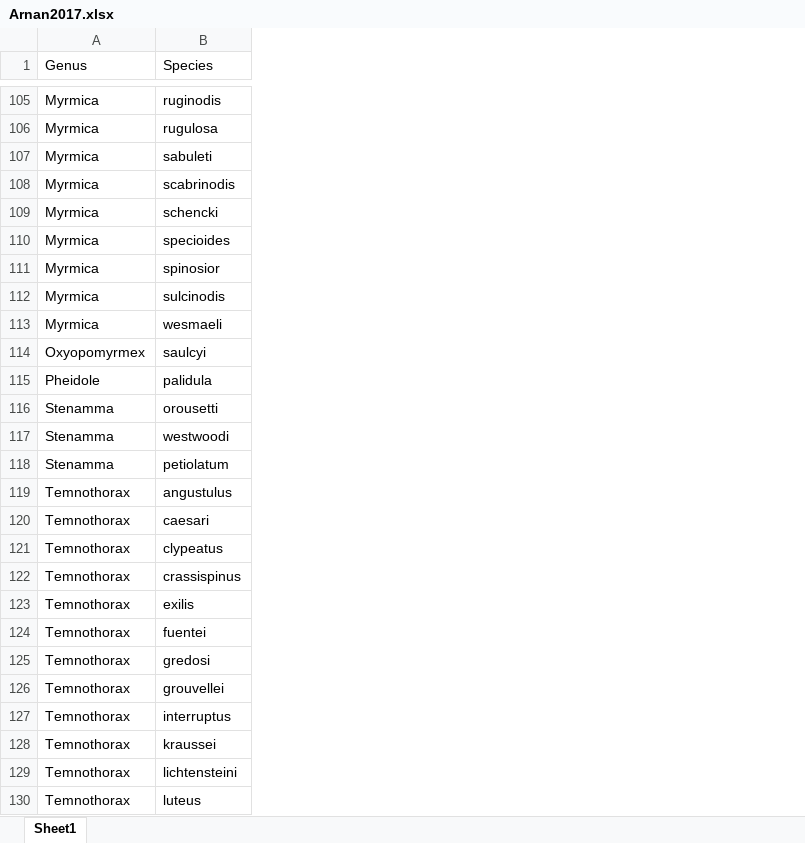
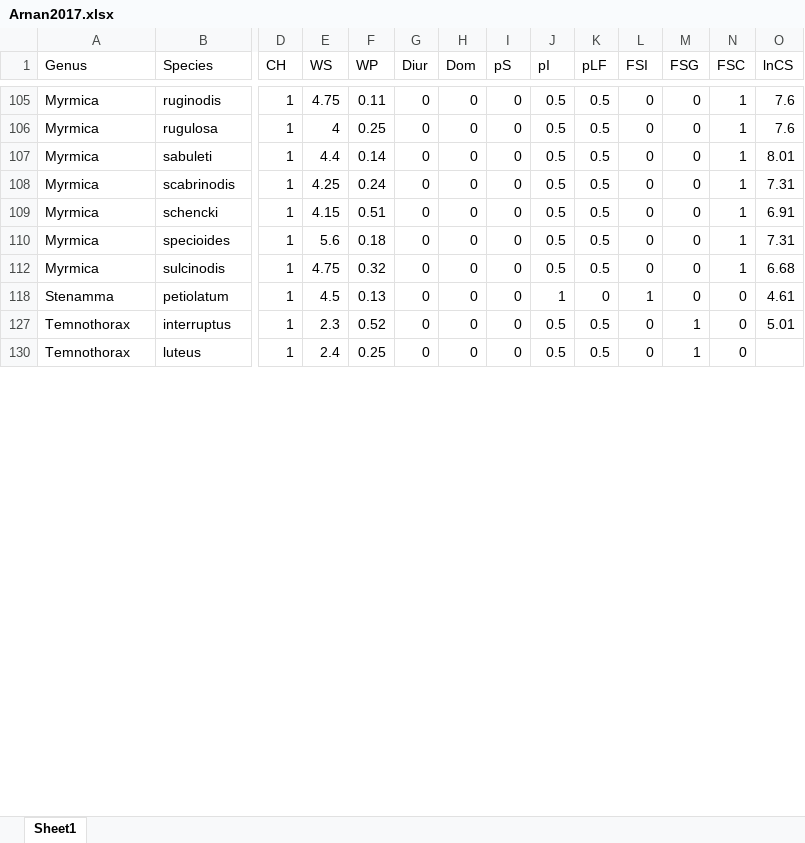
Before and after one commit to Sz-Tim/CH_traits, an Excel workbook: data/lit/Arnan2017/Arnan2017.xlsx, sheet Sheet1, drawn as a sheet; only a part is shown, gaps mark what is left out; values as stored, in another font and other column widths than the file's, no borders; removed rows and columns are numbered as before the commit, all else as after; rows hold the shown columns only; the diff covers the shown part only; the diff names each change by its address in the sheet, - before the commit and + after, or states it on an @@ line.

```diff
--- a/data/lit/Arnan2017/Arnan2017.xlsx (sheet Sheet1)
+++ b/data/lit/Arnan2017/Arnan2017.xlsx (sheet Sheet1)
+column D (CH), rows 105-130: all 1
+column E (WS), rows 105-130: 4.75 | 4 | 4.4 | 4.25 | 4.15 | 5.6 | 4.75 | 4.5 | 2.3 | 2.4
+column F (WP), rows 105-130: 0.11 | 0.25 | 0.14 | 0.24 | 0.51 | 0.18 | 0.32 | 0.13 | 0.52 | 0.25
+column G (Diur), rows 105-130: all 0
+column H (Dom), rows 105-130: all 0
+column I (pS), rows 105-130: all 0
+column J (pI), rows 105-130: 0.5 | 0.5 | 0.5 | 0.5 | 0.5 | 0.5 | 0.5 | 1 | 0.5 | 0.5
+column K (pLF), rows 105-130: 0.5 | 0.5 | 0.5 | 0.5 | 0.5 | 0.5 | 0.5 | 0 | 0.5 | 0.5
+column L (FSI), rows 105-130: 0 | 0 | 0 | 0 | 0 | 0 | 0 | 1 | 0 | 0
+column M (FSG), rows 105-130: 0 | 0 | 0 | 0 | 0 | 0 | 0 | 0 | 1 | 1
+column N (FSC), rows 105-130: 1 | 1 | 1 | 1 | 1 | 1 | 1 | 0 | 0 | 0
+column O (lnCS), rows 105-127: 7.6 | 7.6 | 8.01 | 7.31 | 6.91 | 7.31 | 6.68 | 4.61 | 5.01
@@ row 111 hidden: Myrmica | spinosior @@
@@ row 113 hidden: Myrmica | wesmaeli @@
@@ row 114 hidden: Oxyopomyrmex | saulcyi @@
@@ row 115 hidden: Pheidole | palidula @@
@@ row 116 hidden: Stenamma | orousetti @@
@@ row 117 hidden: Stenamma | westwoodi @@
@@ row 119 hidden: Temnothorax | angustulus @@
@@ row 120 hidden: Temnothorax | caesari @@
@@ row 121 hidden: Temnothorax | clypeatus @@
@@ row 122 hidden: Temnothorax | crassispinus @@
@@ row 123 hidden: Temnothorax | exilis @@
@@ row 124 hidden: Temnothorax | fuentei @@
@@ row 125 hidden: Temnothorax | gredosi @@
@@ row 126 hidden: Temnothorax | grouvellei @@
@@ row 128 hidden: Temnothorax | kraussei @@
@@ row 129 hidden: Temnothorax | lichtensteini @@
```
Also changed, not shown: 71 hidden or unhidden rows and 4 added columns elsewhere in this sheet, 3 other files.
